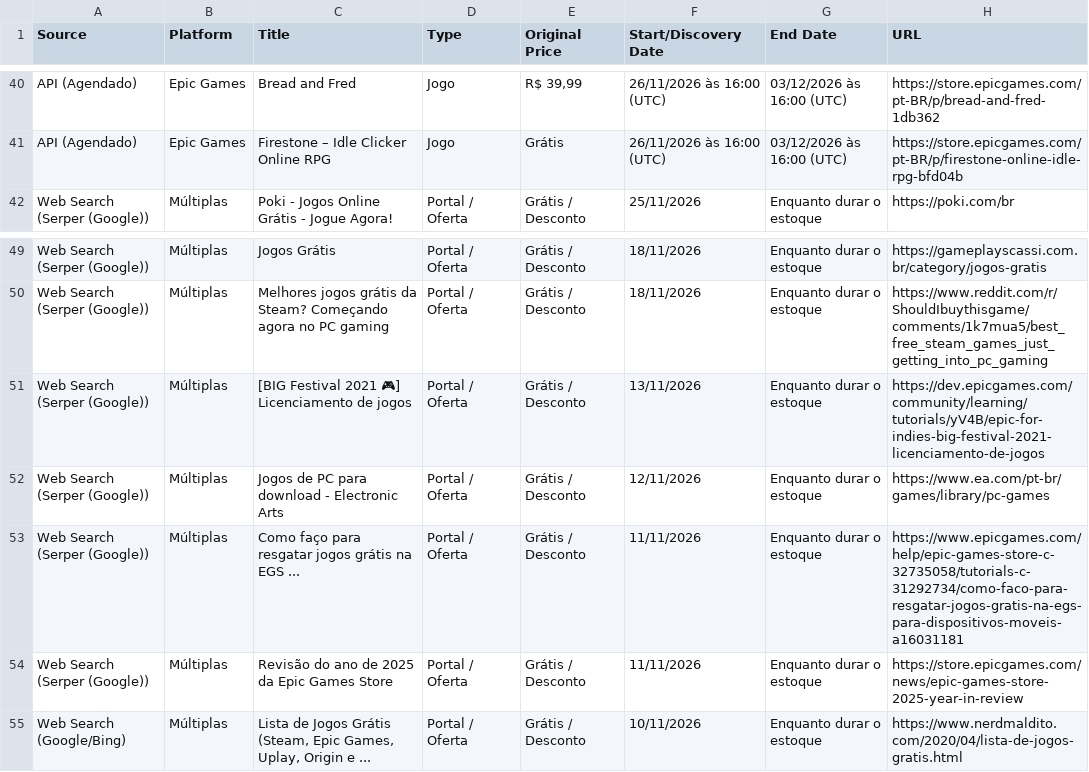
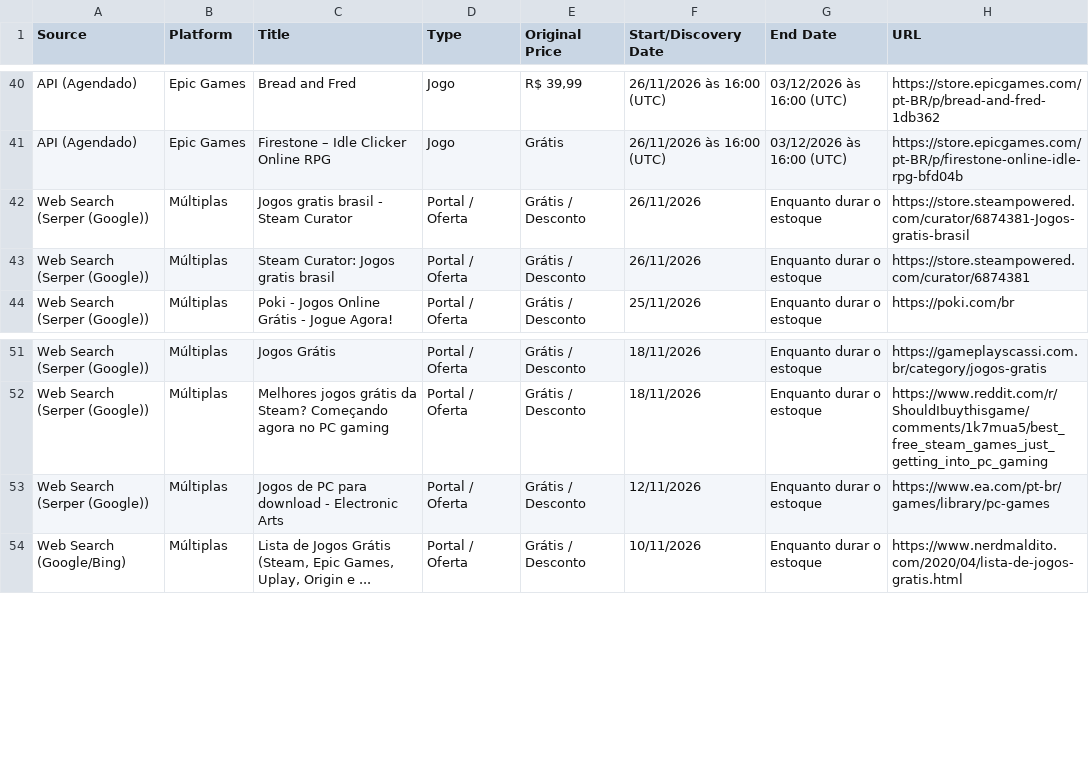
Before and after one commit to yuriluna85/games-for-free, a CSV file: games_data.csv, drawn as a sheet; only a part is shown, gaps mark what is left out.

```diff
--- a/games_data.csv
+++ b/games_data.csv
@@ -41,2 +41,4 @@ API (Agendado),Epic Games,Bread and Fred,Jogo,"R$ 39,99",26/11/2026 às 16:00 (
 API (Agendado),Epic Games,Firestone – Idle Clicker Online RPG,Jogo,Grátis,26/11/2026 às 16:00 (UTC),03/12/2026 às 16:00 (UTC),https://store.epicgames.com/pt-BR/p/firestone-online-idle-rpg-bfd04b
+Web Search (Serper (Google)),Múltiplas,Jogos gratis brasil - Steam Curator,Portal / Oferta,Grátis / Desconto,26/11/2026,Enquanto durar o estoque,https://store.steampowered.com/curator/6874381-Jogos-gratis-brasil
+Web Search (Serper (Google)),Múltiplas,Steam Curator: Jogos gratis brasil,Portal / Oferta,Grátis / Desconto,26/11/2026,Enquanto durar o estoque,https://store.steampowered.com/curator/6874381
 Web Search (Serper (Google)),Múltiplas,Poki - Jogos Online Grátis - Jogue Agora!,Portal / Oferta,Grátis / Desconto,25/11/2026,Enquanto durar o estoque,https://poki.com/br
@@ -50,6 +52,3 @@ Web Search (Serper (Google)),Múltiplas,Jogos Grátis,Portal / Oferta,Grátis /
 Web Search (Serper (Google)),Múltiplas,Melhores jogos grátis da Steam? Começando agora no PC gaming,Portal / Oferta,Grátis / Desconto,18/11/2026,Enquanto durar o estoque,https://www.reddit.com/r/ShouldIbuythisgame/comments/1k7mua5/best_free_steam_games_just_getting_into_pc_gaming
-Web Search (Serper (Google)),Múltiplas,[BIG Festival 2021 🎮] Licenciamento de jogos,Portal / Oferta,Grátis / Desconto,13/11/2026,Enquanto durar o estoque,https://dev.epicgames.com/community/learning/tutorials/yV4B/epic-for-indies-big-festival-2021-licenciamento-de-jogos
 Web Search (Serper (Google)),Múltiplas,Jogos de PC para download - Electronic Arts,Portal / Oferta,Grátis / Desconto,12/11/2026,Enquanto durar o estoque,https://www.ea.com/pt-br/games/library/pc-games
-Web Search (Serper (Google)),Múltiplas,Como faço para resgatar jogos grátis na EGS ...,Portal / Oferta,Grátis / Desconto,11/11/2026,Enquanto durar o estoque,https://www.epicgames.com/help/epic-games-store-c-32735058/tutorials-c-31292734/como-faco-para-resgatar-jogos-gratis-na-egs-para-dispositivos-moveis-a16031181
-Web Search (Serper (Google)),Múltiplas,Revisão do ano de 2025 da Epic Games Store,Portal / Oferta,Grátis / Desconto,11/11/2026,Enquanto durar o estoque,https://store.epicgames.com/news/epic-games-store-2025-year-in-review
 Web Search (Google/Bing),Múltiplas,"Lista de Jogos Grátis (Steam, Epic Games, Uplay, Origin e ...",Portal / Oferta,Grátis / Desconto,10/11/2026,Enquanto durar o estoque,https://www.nerdmaldito.com/2020/04/lista-de-jogos-gratis.html
```
Also changed, not shown: 3 other files.
